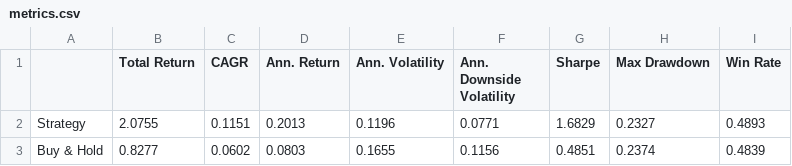
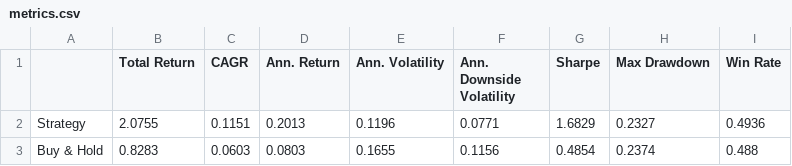
Before and after one commit to dof-studio/DivETF1X, a CSV file: metrics.csv, drawn as a sheet.

```diff
--- a/metrics.csv
+++ b/metrics.csv
@@ -1,3 +1,3 @@
 ,Total Return,CAGR,Ann. Return,Ann. Volatility,Ann. Downside Volatility,Sharpe,Max Drawdown,Win Rate
-Strategy,2.0755,0.1151,0.2013,0.1196,0.0771,1.6829,0.2327,0.4893
-Buy & Hold,0.8277,0.0602,0.0803,0.1655,0.1156,0.4851,0.2374,0.4839
+Strategy,2.0755,0.1151,0.2013,0.1196,0.0771,1.6829,0.2327,0.4936
+Buy & Hold,0.8283,0.0603,0.0803,0.1655,0.1156,0.4854,0.2374,0.488
```
Also changed, not shown: wdata.csv, 2 other files.
